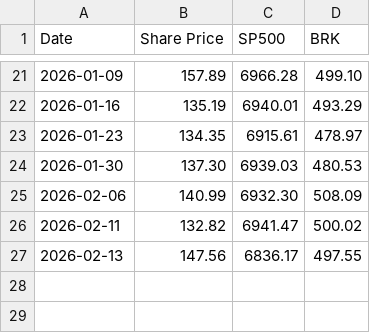
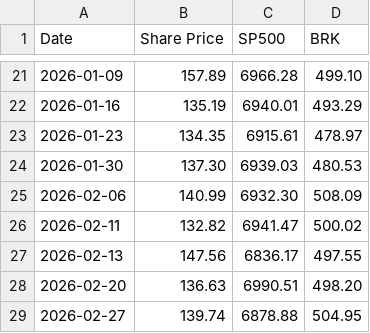
Before and after one commit to yitaotang40-svg/ovalfund-site, a CSV file: data/performance.csv, drawn as a sheet; only a part is shown, gaps mark what is left out; the diff names each change by its address in the sheet, - before the commit and + after, or states it on an @@ line.

Commit message:
Add new performance data for February 2026

```diff
--- a/data/performance.csv
+++ b/data/performance.csv
+row 28: 2026-02-20 | 136.63 | 6990.51 | 498.20
+row 29: 2026-02-27 | 139.74 | 6878.88 | 504.95
```
